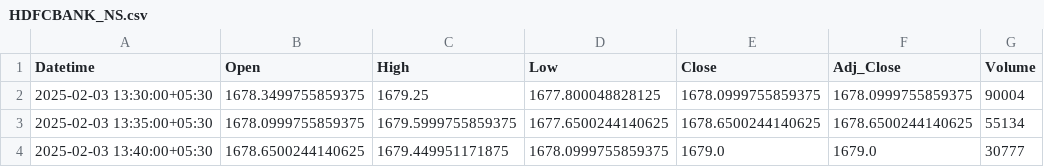
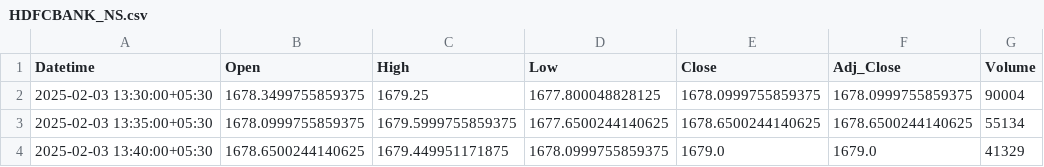
Before and after one commit to chiragpalan/stock_predictions_rnn_v1, a CSV file: temp_csv/HDFCBANK_NS.csv, drawn as a sheet.

```diff
--- a/temp_csv/HDFCBANK_NS.csv
+++ b/temp_csv/HDFCBANK_NS.csv
@@ -3,2 +3,2 @@ Datetime,Open,High,Low,Close,Adj_Close,Volume
 2025-02-03 13:35:00+05:30,1678.0999755859375,1679.5999755859375,1677.6500244140625,1678.6500244140625,1678.6500244140625,55134
-2025-02-03 13:40:00+05:30,1678.6500244140625,1679.449951171875,1678.0999755859375,1679.0,1679.0,30777
+2025-02-03 13:40:00+05:30,1678.6500244140625,1679.449951171875,1678.0999755859375,1679.0,1679.0,41329
```
Also changed, not shown: temp_csv/ICICIBANK_NS.csv, temp_csv/INFY_NS.csv, 3 other files.
